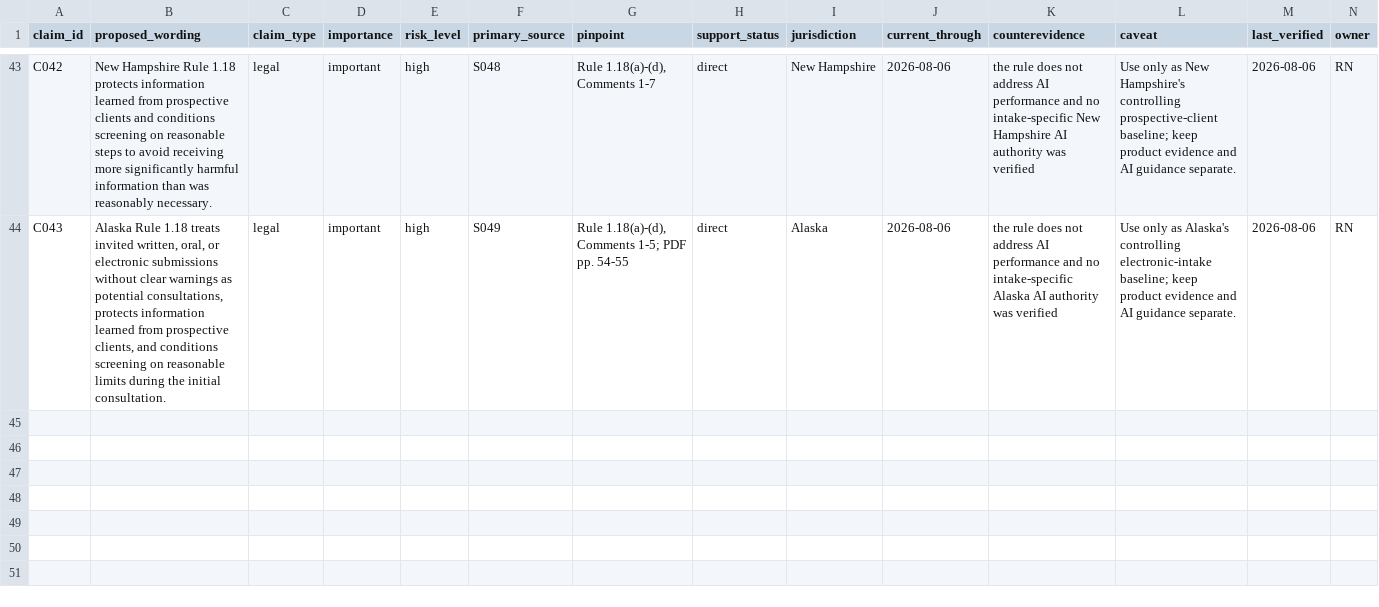
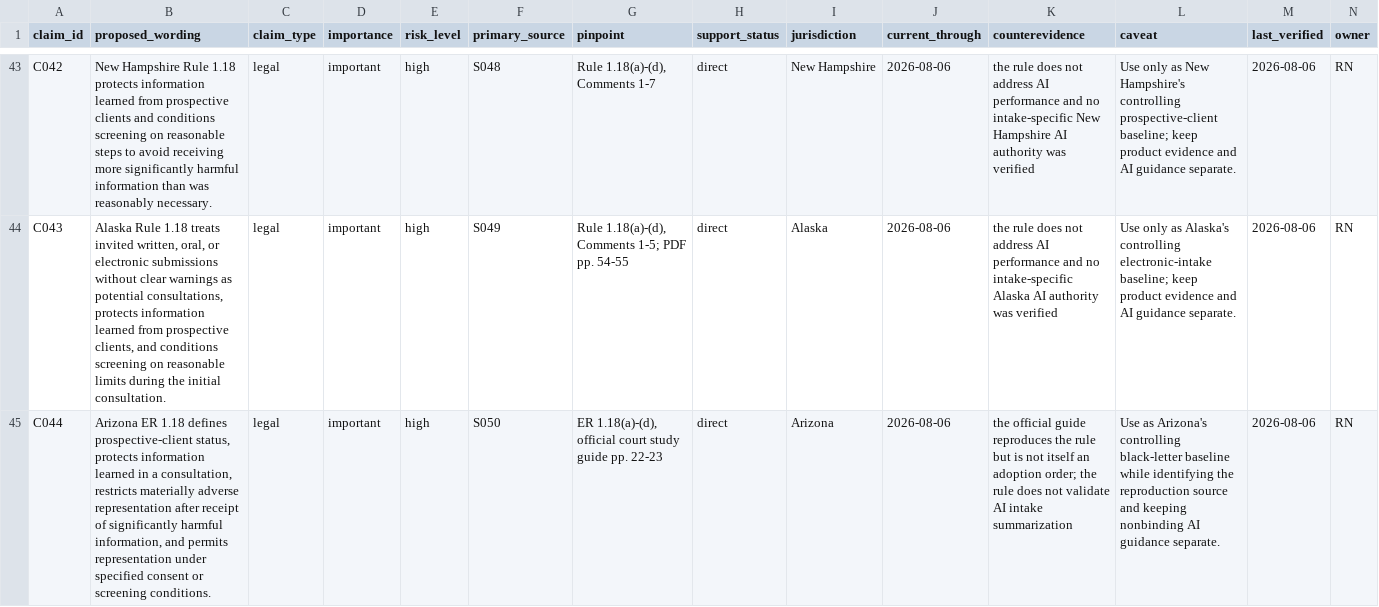
Before and after one commit to rn-collins/aloha-ai-consulting, a CSV file: content/decision-desk/01-intake/claim-ledger.csv, drawn as a sheet; only a part is shown, gaps mark what is left out; rows hold the shown columns only; the diff names each change by its address in the sheet, - before the commit and + after, or states it on an @@ line.

Commit message:
Restore Arizona Issue 1 authority

```diff
--- a/content/decision-desk/01-intake/claim-ledger.csv
+++ b/content/decision-desk/01-intake/claim-ledger.csv
+row 45: C044 | Arizona ER 1.18 defines prospective-client status, protects information learned in a consultation, restricts materially adverse representation after receipt of significantly harmful information, and permits representation under specified consent or screening conditions. | legal | important | high | S050 | ER 1.18(a)-(d), official court study guide pp. 22-23 | direct | Arizona | 2026-08-06 | the official guide reproduces the rule but is not itself an adoption order; the rule does not validate AI intake summarization | Use as Arizona's controlling black-letter baseline while identifying the reproduction source and keeping nonbinding AI guidance separate. | 2026-08-06 | RN
```
Also changed, not shown: content/decision-desk/01-intake/jurisdiction-matrix.csv, content/decision-desk/01-intake/pinpoint-register.csv, 4 other files.
